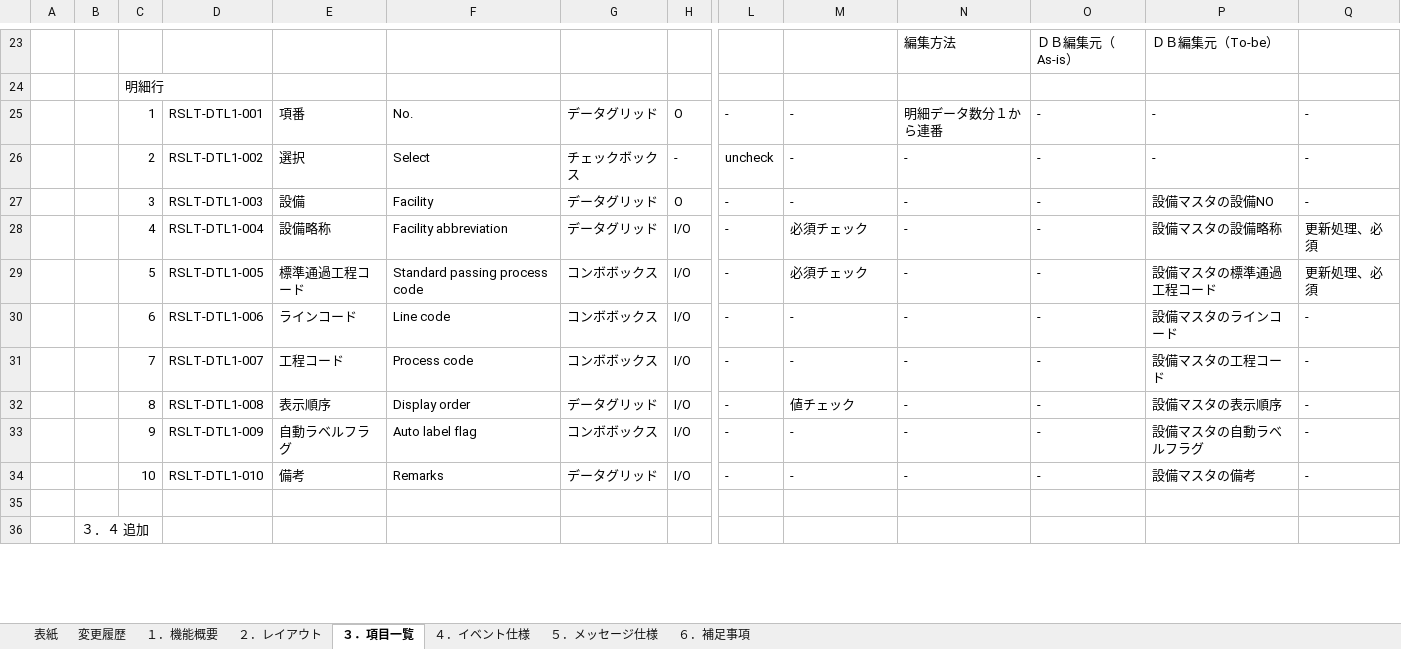
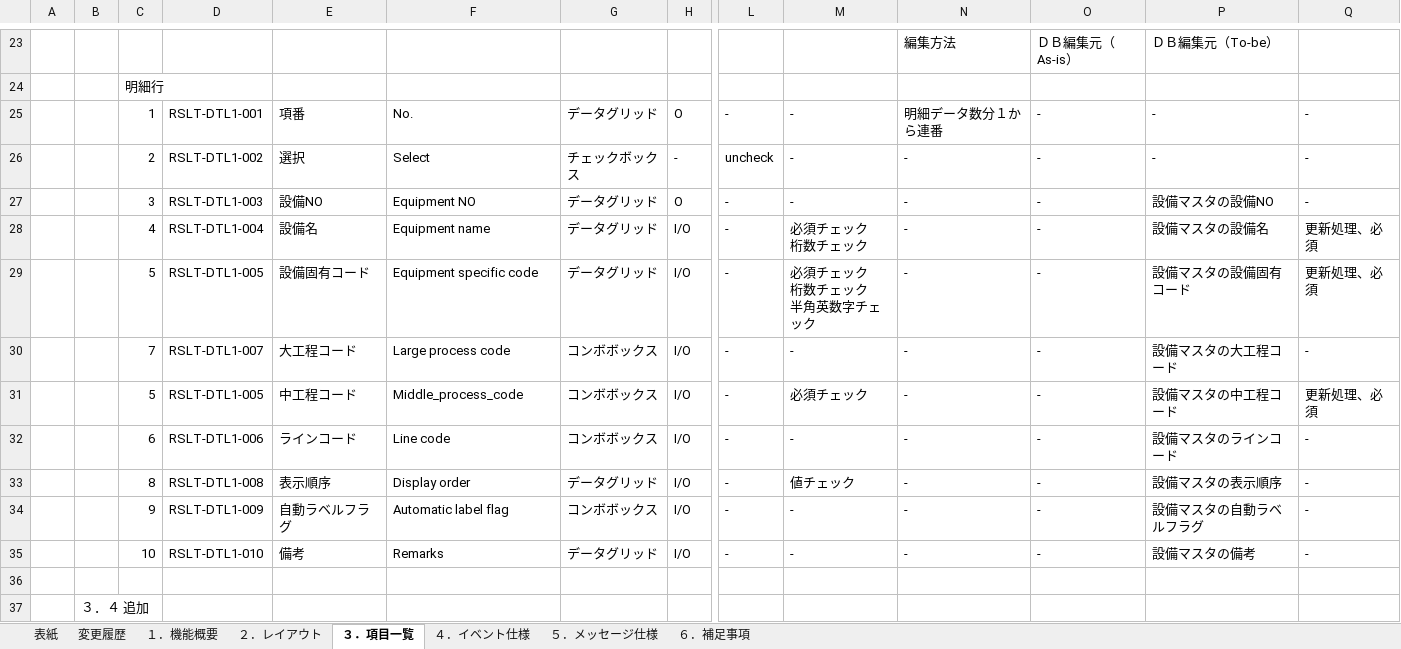
Before and after one commit to LeviDlflu/backdoor, an Excel workbook: 01_基本設計書/20191231リリース/SC-M10_設備マスタ.xlsx, sheet ３．項目一覧, drawn as a sheet; only a part is shown, gaps mark what is left out; values as stored, in another font and other column widths than the file's, no cell formats; removed rows and columns are numbered as before the commit, all else as after; rows hold the shown columns only; ↵ is a line break in a cell; the diff covers the shown part only; the diff names each change by its address in the sheet, - before the commit and + after, or states it on an @@ line.

```diff
--- a/01_基本設計書/20191231リリース/SC-M10_設備マスタ.xlsx (sheet ３．項目一覧)
+++ b/01_基本設計書/20191231リリース/SC-M10_設備マスタ.xlsx (sheet ３．項目一覧)
-E27: 設備
+E27: 設備NO
-F27: Facility
+F27: Equipment NO
-E28: 設備略称
+E28: 設備名
-F28: Facility abbreviation
+F28: Equipment name
-M28: 必須チェック
+M28: 必須チェック ↵ 桁数チェック
-P28: 設備マスタの設備略称
+P28: 設備マスタの設備名
+row 29:  |  | 5 | RSLT-DTL1-005 | 設備固有コード | Equipment specific code | データグリッド | I/O | - | 必須チェック ↵ 桁数チェック ↵ 半角英数字チェック | - | - | 設備マスタの設備固有コード | 更新処理、必須
+row 30:  |  | 7 | RSLT-DTL1-007 | 大工程コード | Large process code | コンボボックス | I/O | - | - | - | - | 設備マスタの大工程コード | -
-E31: 標準通過工程コード
+E31: 中工程コード
-F31: Standard passing process code
+F31: Middle_process_code
-P31: 設備マスタの標準通過工程コード
+P31: 設備マスタの中工程コード
-row 31:  |  | 7 | RSLT-DTL1-007 | 工程コード | Process code | コンボボックス | I/O | - | - | - | - | 設備マスタの工程コード | -
-F34: Auto label flag
+F34: Automatic label flag
```
Also changed, not shown: 2 added rows, 1 removed row and 20 edited cells elsewhere in this sheet, sheet ４．イベント仕様, cell formats, charts or pictures.
